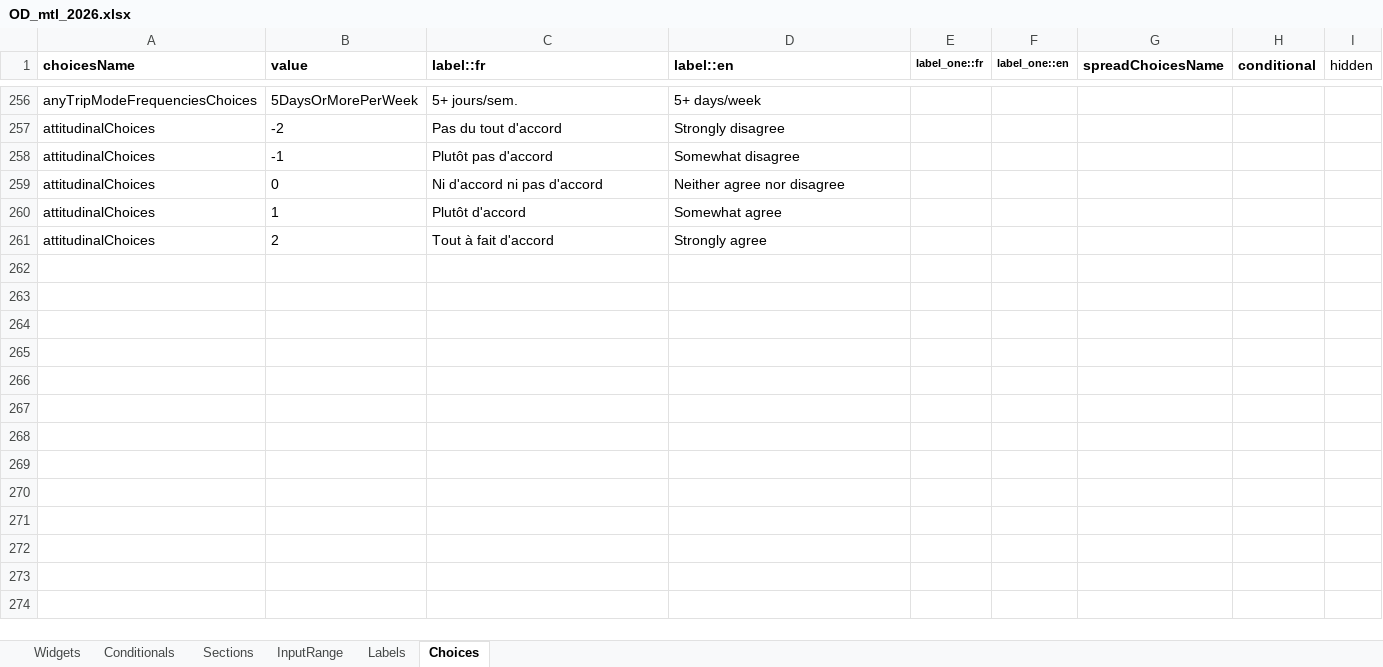
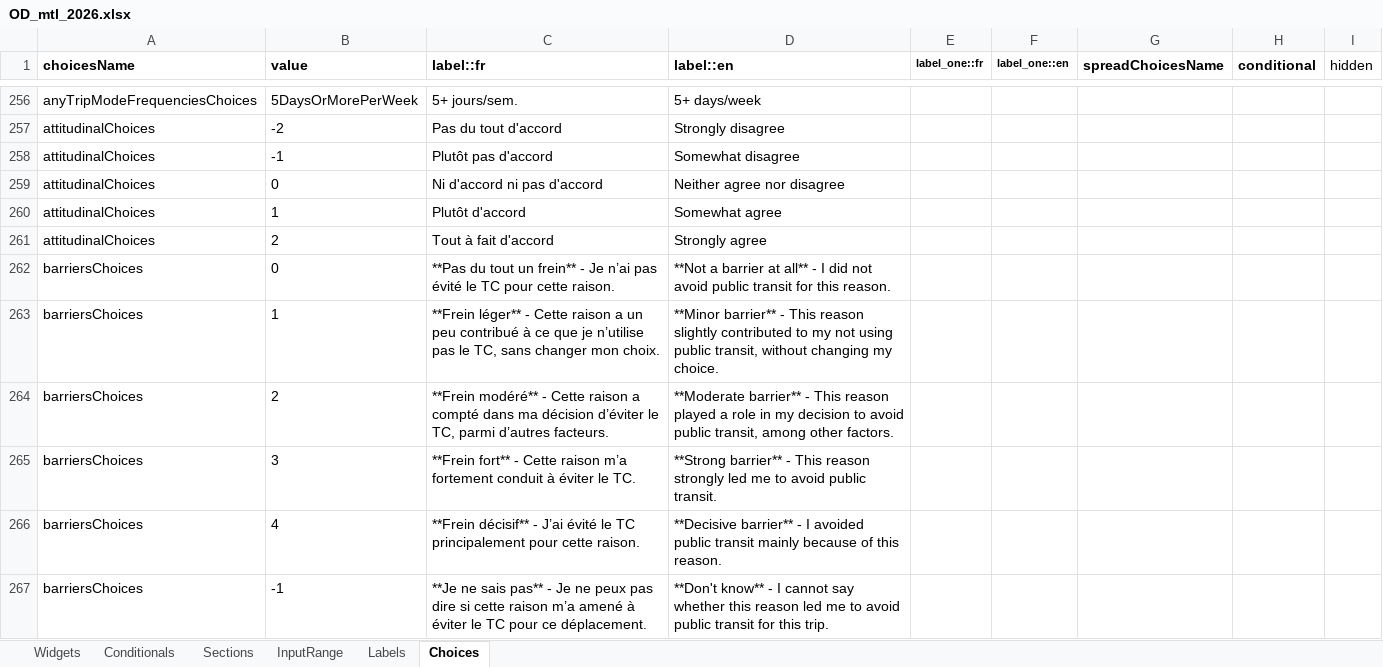
Before and after one commit to chairemobilite/od_mtl, an Excel workbook: survey/references/OD_mtl_2026.xlsx, sheet Choices, drawn as a sheet; only a part is shown, gaps mark what is left out; values as stored, in another font and other column widths than the file's, no borders; the diff names each change by its address in the sheet, - before the commit and + after, or states it on an @@ line.

Commit message:
questionnaire: ajout de la section des freins et sélection
fixes #138, fixes #84, fixes #108, completes #76

Ajout de la section pour la sélection du répondant:

Les personnes pouvant répondre aux questions de fréquence de mode,
attitudinales et freins sont celles ayant l'âge de conduire (16 ans).
La section `selectFreqPerson` remplit le champ `_freqPersonId` contenant
le uuid de la personne répondant à ces questions. Cette section n'est
visible que s'il y a plus d'un membre du ménage applicable, sinon, cette
personne est automatiquement sélectionnée en entrant dans la section
`frequencies` après.

Ajout de la section des freins au TC:

Questions ajoutées à l'excel, avec un logique simple pour la sélection
des trips: auto-conducteur/passager de la personne ou paratransit. La
section n'est pas visible si aucun déplacement ayant ces
caractéristiques n'existe.

Ajout d'un test UI couvrant cette section.

```diff
--- a/survey/references/OD_mtl_2026.xlsx (sheet Choices)
+++ b/survey/references/OD_mtl_2026.xlsx (sheet Choices)
+row 262: barriersChoices | 0 | **Pas du tout un frein** - Je n’ai pas évité le TC pour cette raison. | **Not a barrier at all** - I did not avoid public transit for this reason.
+row 263: barriersChoices | 1 | **Frein léger** - Cette raison a un peu contribué à ce que je n’utilise pas le TC, sans changer mon choix. | **Minor barrier** - This reason slightly contributed to my not using public transit, without changing my choice.
+row 264: barriersChoices | 2 | **Frein modéré** - Cette raison a compté dans ma décision d’éviter le TC, parmi d’autres facteurs. | **Moderate barrier** - This reason played a role in my decision to avoid public transit, among other factors.
+row 265: barriersChoices | 3 | **Frein fort** - Cette raison m’a fortement conduit à éviter le TC. | **Strong barrier** - This reason strongly led me to avoid public transit.
+row 266: barriersChoices | 4 | **Frein décisif** - J’ai évité le TC principalement pour cette raison. | **Decisive barrier** - I avoided public transit mainly because of this reason.
+row 267: barriersChoices | -1 | **Je ne sais pas** - Je ne peux pas dire si cette raison m’a amené à éviter le TC pour ce déplacement. | **Don't know** - I cannot say whether this reason led me to avoid public transit for this trip.
```
Also changed, not shown: sheet Widgets, sheet Sections, sheet Conditionals, sheet Labels, 36 other files.
